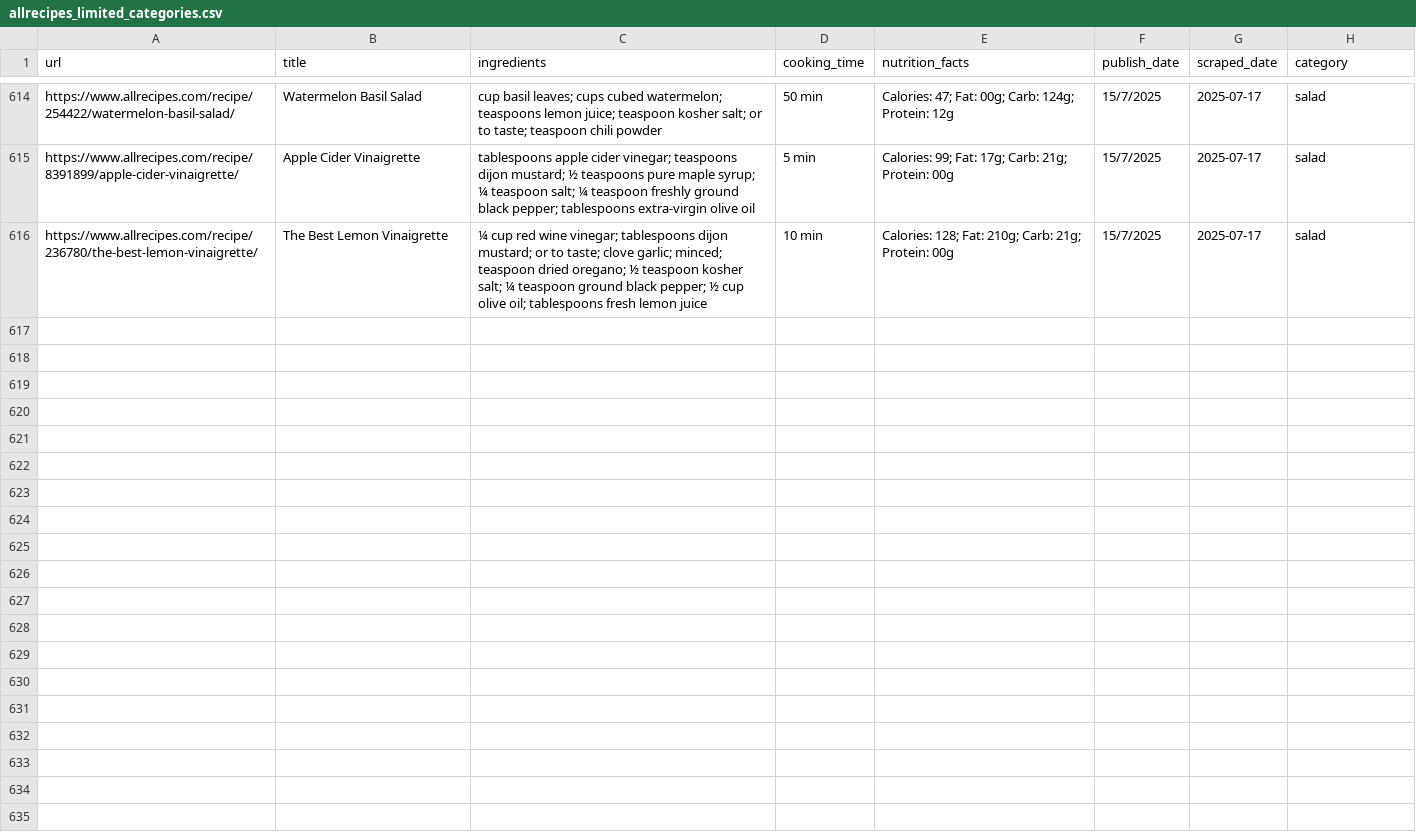
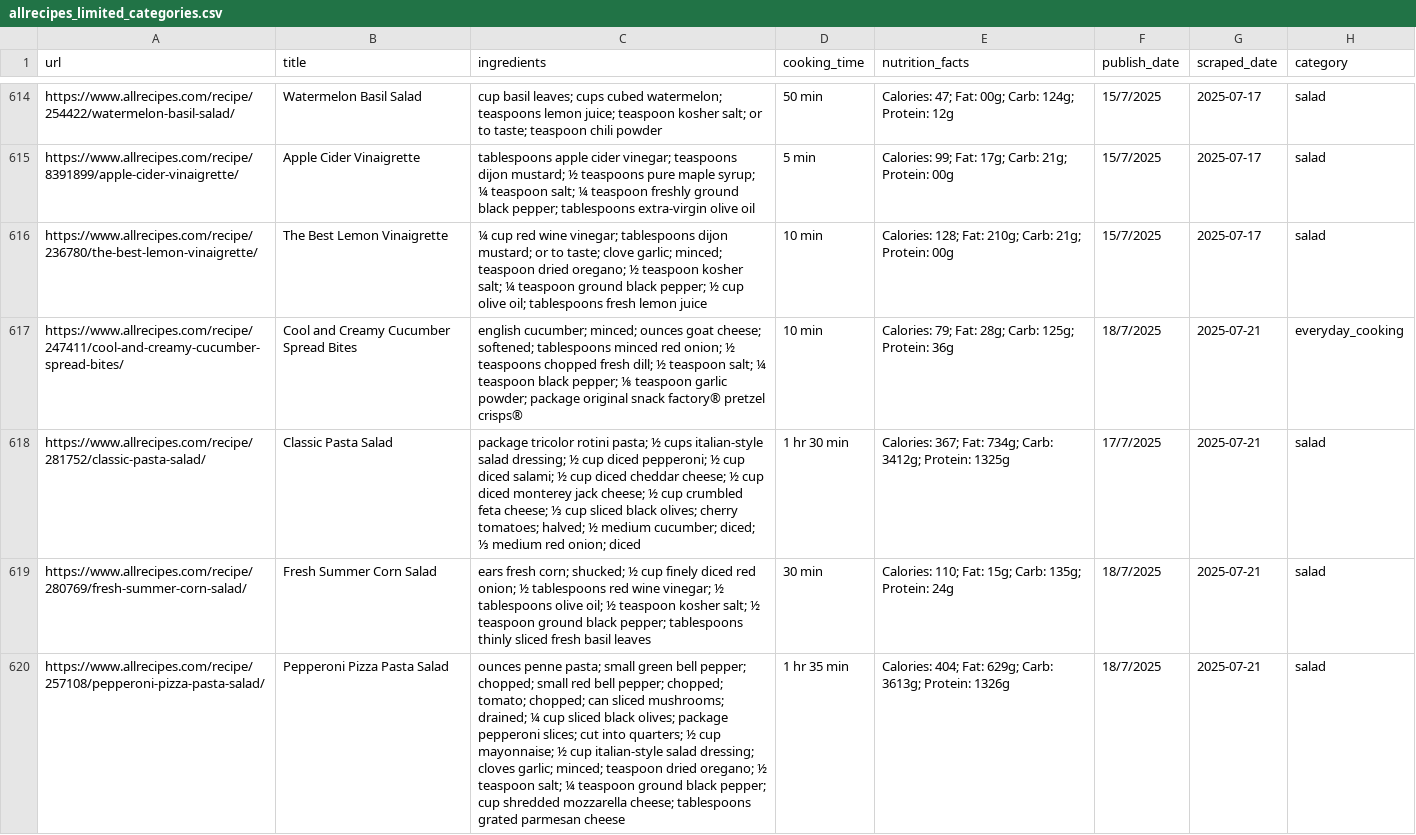
Before and after one commit to Dania909/DS_WebScraping, a CSV file: allrecipes_limited_categories.csv, drawn as a sheet; only a part is shown, gaps mark what is left out; the diff names each change by its address in the sheet, - before the commit and + after, or states it on an @@ line.

```diff
--- a/allrecipes_limited_categories.csv
+++ b/allrecipes_limited_categories.csv
+row 617: https://www.allrecipes.com/recipe/247411/cool-and-creamy-cucumber-spread-bites/ | Cool and Creamy Cucumber Spread Bites | english cucumber; minced; ounces goat cheese; softened; tablespoons minced red onion; ½ teaspoons chopped fresh dill; ½ teaspoon salt; ¼ teaspoon black pepper; ⅛ teaspoon garlic powder; package original snack factory® pretzel crisps® | 10 min | Calories: 79; Fat: 28g; Carb: 125g; Protein: 36g | 18/7/2025 | 2025-07-21 | everyday_cooking
+row 618: https://www.allrecipes.com/recipe/281752/classic-pasta-salad/ | Classic Pasta Salad | package tricolor rotini pasta; ½ cups italian-style salad dressing; ½ cup diced pepperoni; ½ cup diced salami; ½ cup diced cheddar cheese; ½ cup diced monterey jack cheese; ½ cup crumbled feta cheese; ⅓ cup sliced black olives; cherry tomatoes; halved; ½ medium cucumber; diced; ⅓ medium red onion; diced | 1 hr 30 min | Calories: 367; Fat: 734g; Carb: 3412g; Protein: 1325g | 17/7/2025 | 2025-07-21 | salad
+row 619: https://www.allrecipes.com/recipe/280769/fresh-summer-corn-salad/ | Fresh Summer Corn Salad | ears fresh corn; shucked; ½ cup finely diced red onion; ½ tablespoons red wine vinegar; ½ tablespoons olive oil; ½ teaspoon kosher salt; ½ teaspoon ground black pepper; tablespoons thinly sliced fresh basil leaves | 30 min | Calories: 110; Fat: 15g; Carb: 135g; Protein: 24g | 18/7/2025 | 2025-07-21 | salad
+row 620: https://www.allrecipes.com/recipe/257108/pepperoni-pizza-pasta-salad/ | Pepperoni Pizza Pasta Salad | ounces penne pasta; small green bell pepper; chopped; small red bell pepper; chopped; tomato; chopped; can sliced mushrooms; drained; ¼ cup sliced black olives; package pepperoni slices; cut into quarters; ½ cup mayonnaise; ½ cup italian-style salad dressing; cloves garlic; minced; teaspoon dried oregano; ½ teaspoon salt; ¼ teaspoon ground black pepper; cup shredded mozzarella cheese; tablespoons grated parmesan cheese | 1 hr 35 min | Calories: 404; Fat: 629g; Carb: 3613g; Protein: 1326g | 18/7/2025 | 2025-07-21 | salad
```
Also changed, not shown: combined_cleaned.csv, recipetineats_limited_categories.csv.
